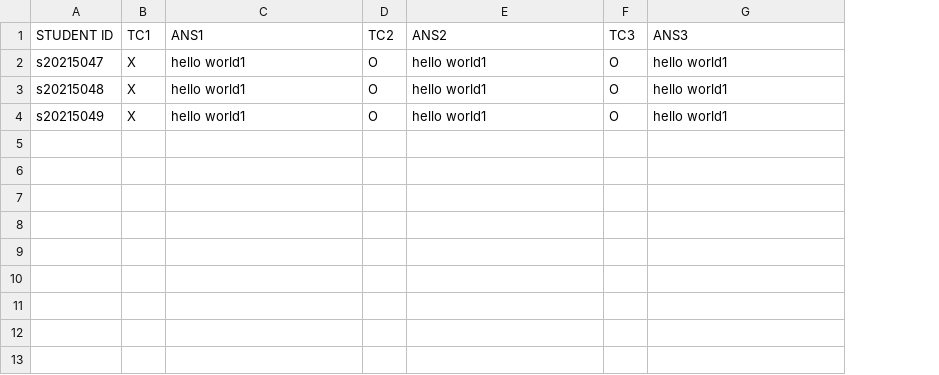
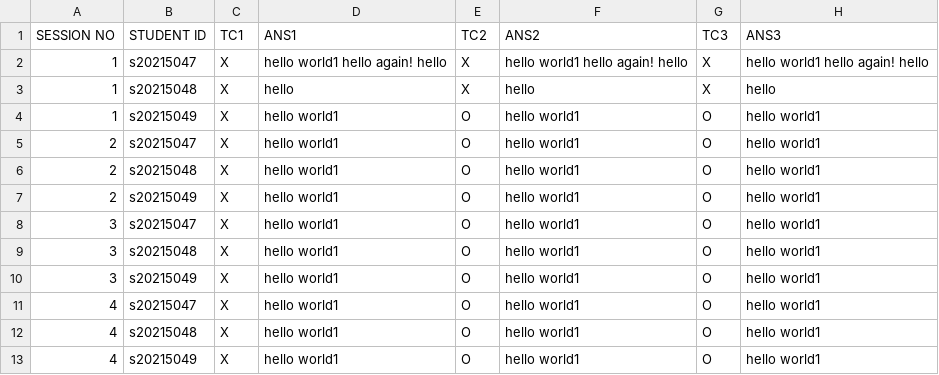
Before and after one commit to yooseungkim/OOP-TA, a CSV file: pyTool/ex1_1.csv, drawn as a sheet; addresses are those after the commit; the diff names each change by its address in the sheet, - before the commit and + after, or states it on an @@ line.

```diff
--- a/pyTool/ex1_1.csv
+++ b/pyTool/ex1_1.csv
+column A (SESSION NO), rows 5-7: all 2
+row 2: 1 | s20215047 | X | hello world1 hello again! hello | X | hello world1 hello again! hello | X | hello world1 hello again! hello
+row 3: 1 | s20215048 | X | hello | X | hello | X | hello
+row 4: 1 | s20215049 | X | hello world1 | O | hello world1 | O | hello world1
+row 8: 3 | s20215047 | X | hello world1 | O | hello world1 | O | hello world1
+row 9: 3 | s20215048 | X | hello world1 | O | hello world1 | O | hello world1
+row 10: 3 | s20215049 | X | hello world1 | O | hello world1 | O | hello world1
+row 11: 4 | s20215047 | X | hello world1 | O | hello world1 | O | hello world1
+row 12: 4 | s20215048 | X | hello world1 | O | hello world1 | O | hello world1
+row 13: 4 | s20215049 | X | hello world1 | O | hello world1 | O | hello world1
```
Also changed, not shown: 7 other files.
